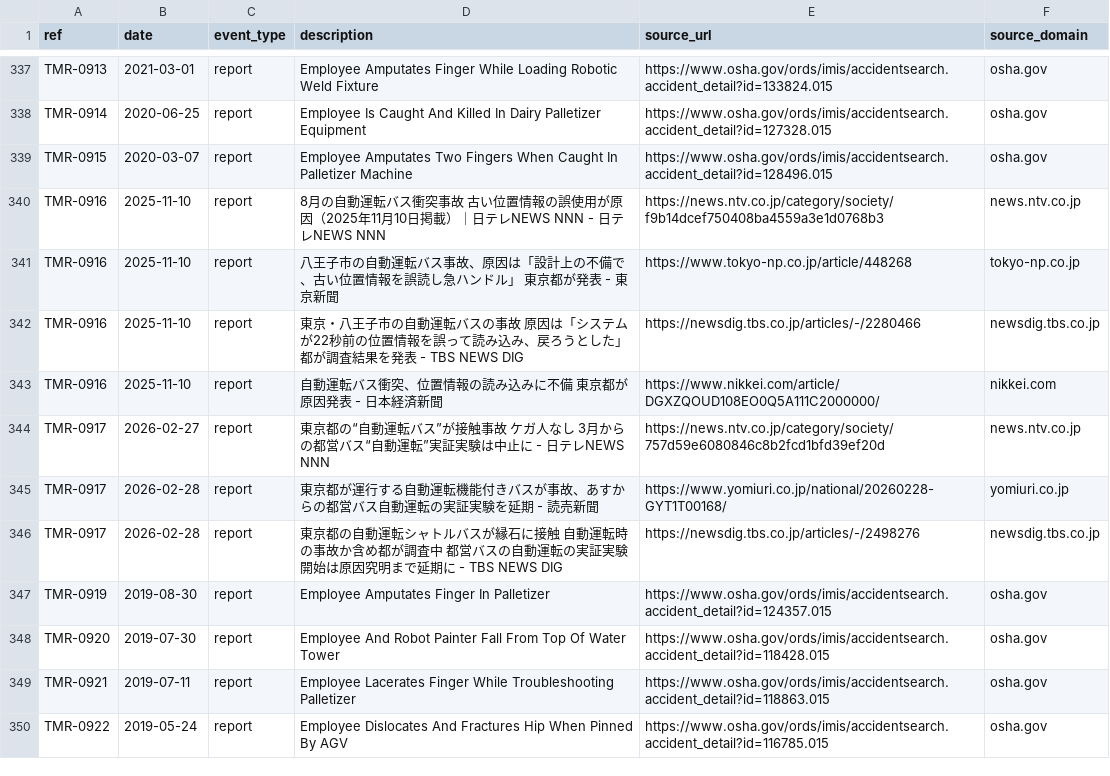
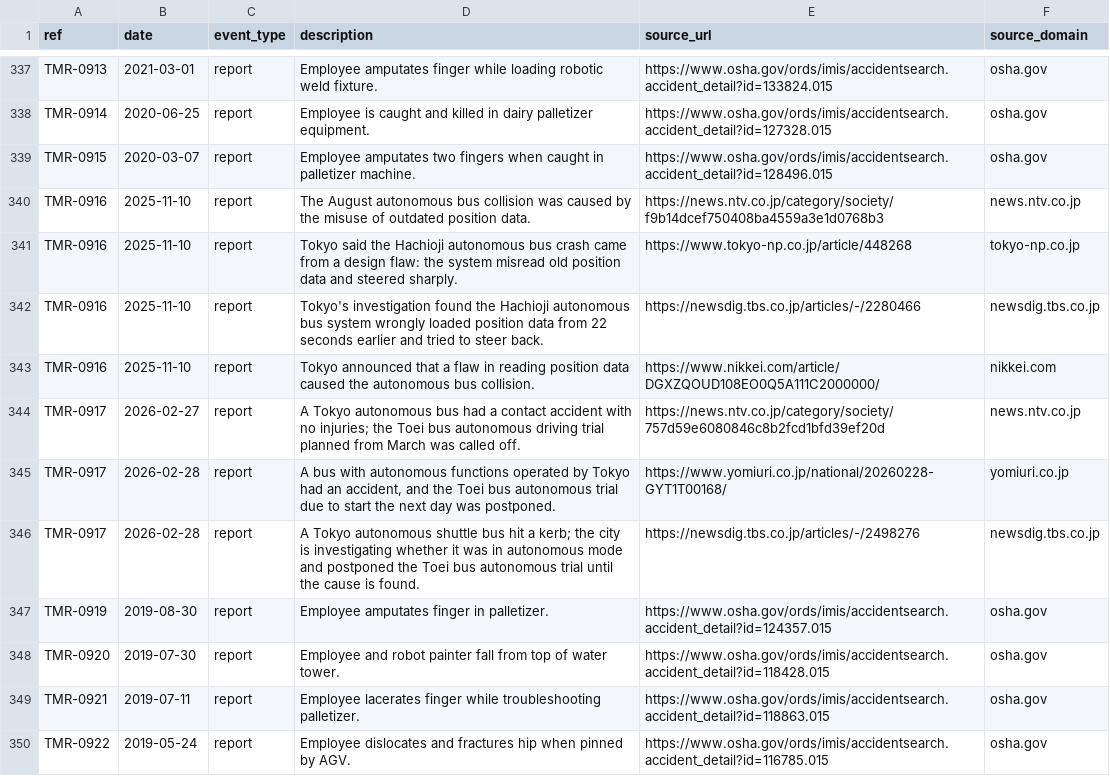
Before and after one commit to vzolot/machine-record-data, a CSV file: data/events.csv, drawn as a sheet; only a part is shown, gaps mark what is left out; the diff covers the shown part only; the diff names each change by its address in the sheet, - before the commit and + after, or states it on an @@ line.

Commit message:
Data refresh 2026-11-24

```diff
--- a/data/events.csv
+++ b/data/events.csv
-D337 (description): Employee Amputates Finger While Loading Robotic Weld Fixture
+D337 (description): Employee amputates finger while loading robotic weld fixture.
-D338 (description): Employee Is Caught And Killed In Dairy Palletizer Equipment
+D338 (description): Employee is caught and killed in dairy palletizer equipment.
-D339 (description): Employee Amputates Two Fingers When Caught In Palletizer Machine
+D339 (description): Employee amputates two fingers when caught in palletizer machine.
-D340 (description): 8月の自動運転バス衝突事故 古い位置情報の誤使用が原因（2025年11月10日掲載）｜日テレNEWS NNN - 日テレNEWS NNN
+D340 (description): The August autonomous bus collision was caused by the misuse of outdated position data.
-D341 (description): 八王子市の自動運転バス事故、原因は「設計上の不備で、古い位置情報を誤読し急ハンドル」 東京都が発表 - 東京新聞
+D341 (description): Tokyo said the Hachioji autonomous bus crash came from a design flaw: the system misread old position data and steered sharply.
-D342 (description): 東京・八王子市の自動運転バスの事故 原因は「システムが22秒前の位置情報を誤って読み込み、戻ろうとした」 都が調査結果を発表 - TBS NEWS DIG
+D342 (description): Tokyo's investigation found the Hachioji autonomous bus system wrongly loaded position data from 22 seconds earlier and tried to steer back.
-D343 (description): 自動運転バス衝突、位置情報の読み込みに不備 東京都が原因発表 - 日本経済新聞
+D343 (description): Tokyo announced that a flaw in reading position data caused the autonomous bus collision.
-D344 (description): 東京都の“自動運転バス”が接触事故 ケガ人なし 3月からの都営バス“自動運転”実証実験は中止に - 日テレNEWS NNN
+D344 (description): A Tokyo autonomous bus had a contact accident with no injuries; the Toei bus autonomous driving trial planned from March was called off.
-D345 (description): 東京都が運行する自動運転機能付きバスが事故、あすからの都営バス自動運転の実証実験を延期 - 読売新聞
+D345 (description): A bus with autonomous functions operated by Tokyo had an accident, and the Toei bus autonomous trial due to start the next day was postponed.
-D346 (description): 東京都の自動運転シャトルバスが縁石に接触 自動運転時の事故か含め都が調査中 都営バスの自動運転の実証実験開始は原因究明まで延期に - TBS NEWS DIG
+D346 (description): A Tokyo autonomous shuttle bus hit a kerb; the city is investigating whether it was in autonomous mode and postponed the Toei bus autonomous trial until the cause is found.
-D347 (description): Employee Amputates Finger In Palletizer
+D347 (description): Employee amputates finger in palletizer.
-D348 (description): Employee And Robot Painter Fall From Top Of Water Tower
+D348 (description): Employee and robot painter fall from top of water tower.
-D349 (description): Employee Lacerates Finger While Troubleshooting Palletizer
+D349 (description): Employee lacerates finger while troubleshooting palletizer.
-D350 (description): Employee Dislocates And Fractures Hip When Pinned By AGV
+D350 (description): Employee dislocates and fractures hip when pinned by AGV.
```
Also changed, not shown: 6 added rows, 3 removed rows and 94 edited cells elsewhere in this file, data/cases.csv, data/sources.csv, 2 other files.
